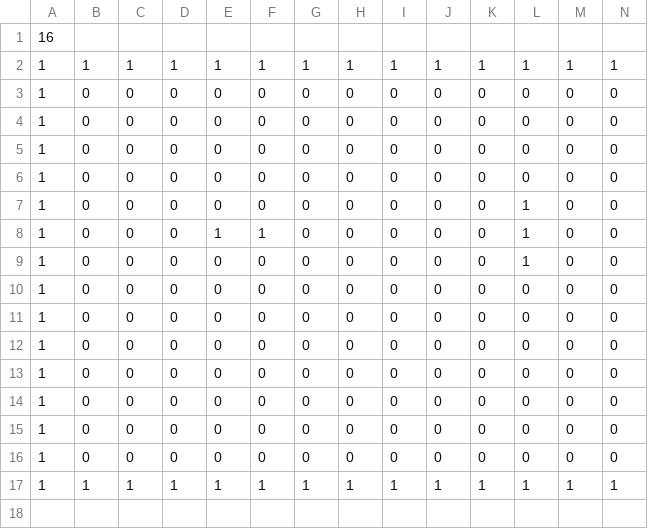
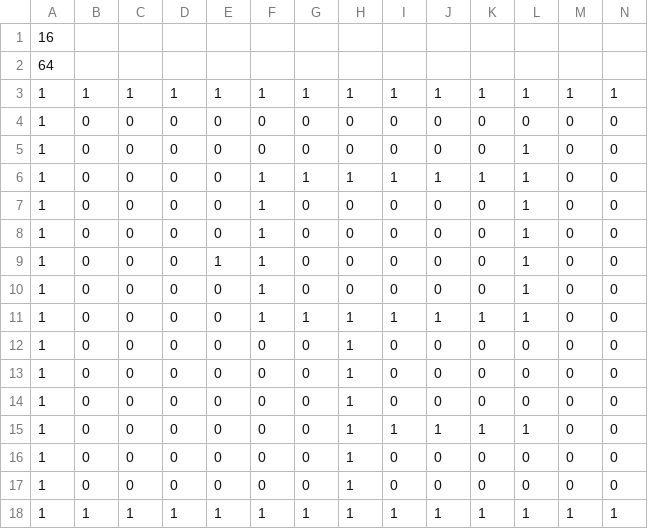
Before and after one commit to Raspy-Py/MyGameEngine, a CSV file: data/levels/level.csv, drawn as a sheet; only a part is shown; removed rows and columns are numbered as before the commit, all else as after; rows hold the shown columns only; the diff names each change by its address in the sheet, - before the commit and + after, or states it on an @@ line.

```diff
--- a/data/levels/level.csv
+++ b/data/levels/level.csv
+row 2: 64
-row 4: 1 | 0 | 0 | 0 | 0 | 0 | 0 | 0 | 0 | 0 | 0 | 0 | 0 | 0
-row 5: 1 | 0 | 0 | 0 | 0 | 0 | 0 | 0 | 0 | 0 | 0 | 0 | 0 | 0
-row 6: 1 | 0 | 0 | 0 | 0 | 0 | 0 | 0 | 0 | 0 | 0 | 0 | 0 | 0
+row 6: 1 | 0 | 0 | 0 | 0 | 1 | 1 | 1 | 1 | 1 | 1 | 1 | 0 | 0
+row 7: 1 | 0 | 0 | 0 | 0 | 1 | 0 | 0 | 0 | 0 | 0 | 1 | 0 | 0
+row 8: 1 | 0 | 0 | 0 | 0 | 1 | 0 | 0 | 0 | 0 | 0 | 1 | 0 | 0
-F10:F11: 0
+F10:F11: 1
-G11: 0
+G11: 1
-H11:H17: 0
+H11:H17: 1
-I11: 0
+I11: 1
-J11: 0
+J11: 1
-K11: 0
+K11: 1
-L11: 0
+L11: 1
-I15: 0
+I15: 1
-J15: 0
+J15: 1
-K15: 0
+K15: 1
-L15: 0
+L15: 1
```
Also changed, not shown: 16 other files.
